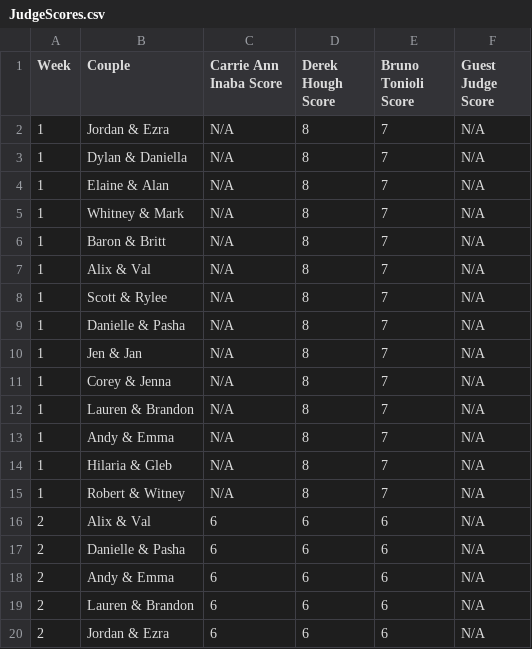
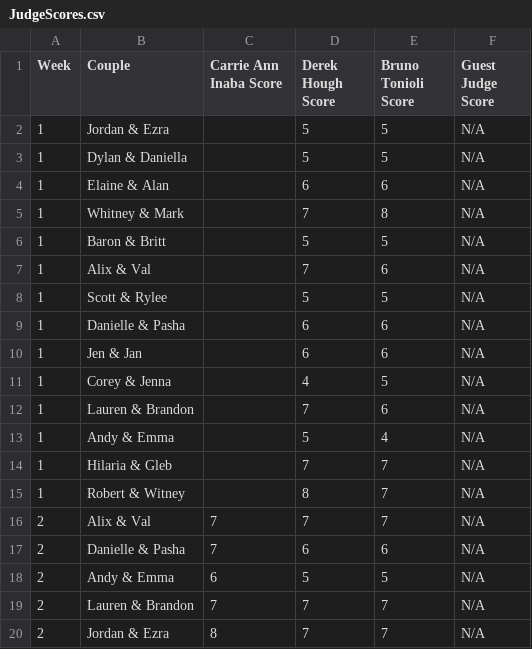
Before and after one commit to jennahopkins/DWTS-EDA-Stats, a CSV file: JudgeScores.csv, drawn as a sheet; only a part is shown; the diff covers the shown part only.

Commit message:
fixed data scraping and writing issue

```diff
--- a/JudgeScores.csv
+++ b/JudgeScores.csv
@@ -1,20 +1,20 @@
 Week,Couple,Carrie Ann Inaba Score,Derek Hough Score,Bruno Tonioli Score,Guest Judge Score
-1,Jordan & Ezra,N/A,8,7,N/A
-1,Dylan & Daniella,N/A,8,7,N/A
-1,Elaine & Alan,N/A,8,7,N/A
-1,Whitney & Mark,N/A,8,7,N/A
-1,Baron & Britt,N/A,8,7,N/A
-1,Alix & Val,N/A,8,7,N/A
-1,Scott & Rylee,N/A,8,7,N/A
-1,Danielle & Pasha,N/A,8,7,N/A
-1,Jen & Jan,N/A,8,7,N/A
-1,Corey & Jenna,N/A,8,7,N/A
-1,Lauren & Brandon,N/A,8,7,N/A
-1,Andy & Emma,N/A,8,7,N/A
-1,Hilaria & Gleb,N/A,8,7,N/A
-1,Robert & Witney,N/A,8,7,N/A
-2,Alix & Val,6,6,6,N/A
-2,Danielle & Pasha,6,6,6,N/A
-2,Andy & Emma,6,6,6,N/A
-2,Lauren & Brandon,6,6,6,N/A
-2,Jordan & Ezra,6,6,6,N/A
+1,Jordan & Ezra,,5,5,N/A
+1,Dylan & Daniella,,5,5,N/A
+1,Elaine & Alan,,6,6,N/A
+1,Whitney & Mark,,7,8,N/A
+1,Baron & Britt,,5,5,N/A
+1,Alix & Val,,7,6,N/A
+1,Scott & Rylee,,5,5,N/A
+1,Danielle & Pasha,,6,6,N/A
+1,Jen & Jan,,6,6,N/A
+1,Corey & Jenna,,4,5,N/A
+1,Lauren & Brandon,,7,6,N/A
+1,Andy & Emma,,5,4,N/A
+1,Hilaria & Gleb,,7,7,N/A
+1,Robert & Witney,,8,7,N/A
+2,Alix & Val,7,7,7,N/A
+2,Danielle & Pasha,7,6,6,N/A
+2,Andy & Emma,6,5,5,N/A
+2,Lauren & Brandon,7,7,7,N/A
+2,Jordan & Ezra,8,7,7,N/A
```
Also changed, not shown: 82 edited cells elsewhere in this file, 2 other files.
